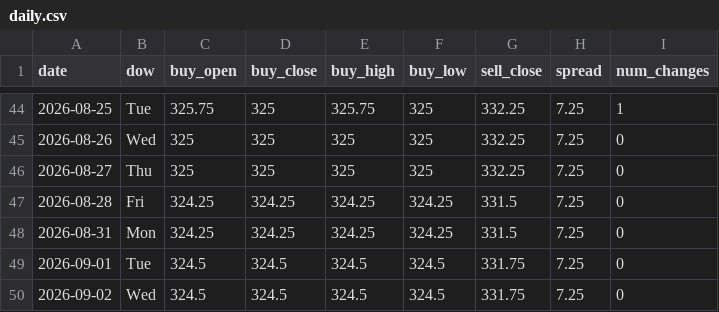
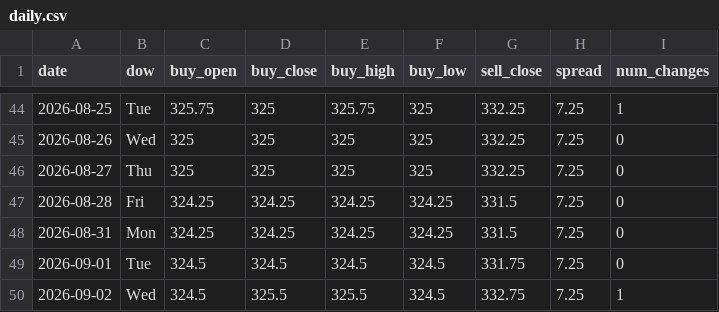
Before and after one commit to ndranathungact/tt-rate-tracker, a CSV file: data/daily.csv, drawn as a sheet; only a part is shown, gaps mark what is left out.

```diff
--- a/data/daily.csv
+++ b/data/daily.csv
@@ -49,2 +49,2 @@ date,dow,buy_open,buy_close,buy_high,buy_low,sell_close,spread,num_changes
 2026-09-01,Tue,324.5,324.5,324.5,324.5,331.75,7.25,0
-2026-09-02,Wed,324.5,324.5,324.5,324.5,331.75,7.25,0
+2026-09-02,Wed,324.5,325.5,325.5,324.5,332.75,7.25,1
```
Also changed, not shown: 3 other files.
